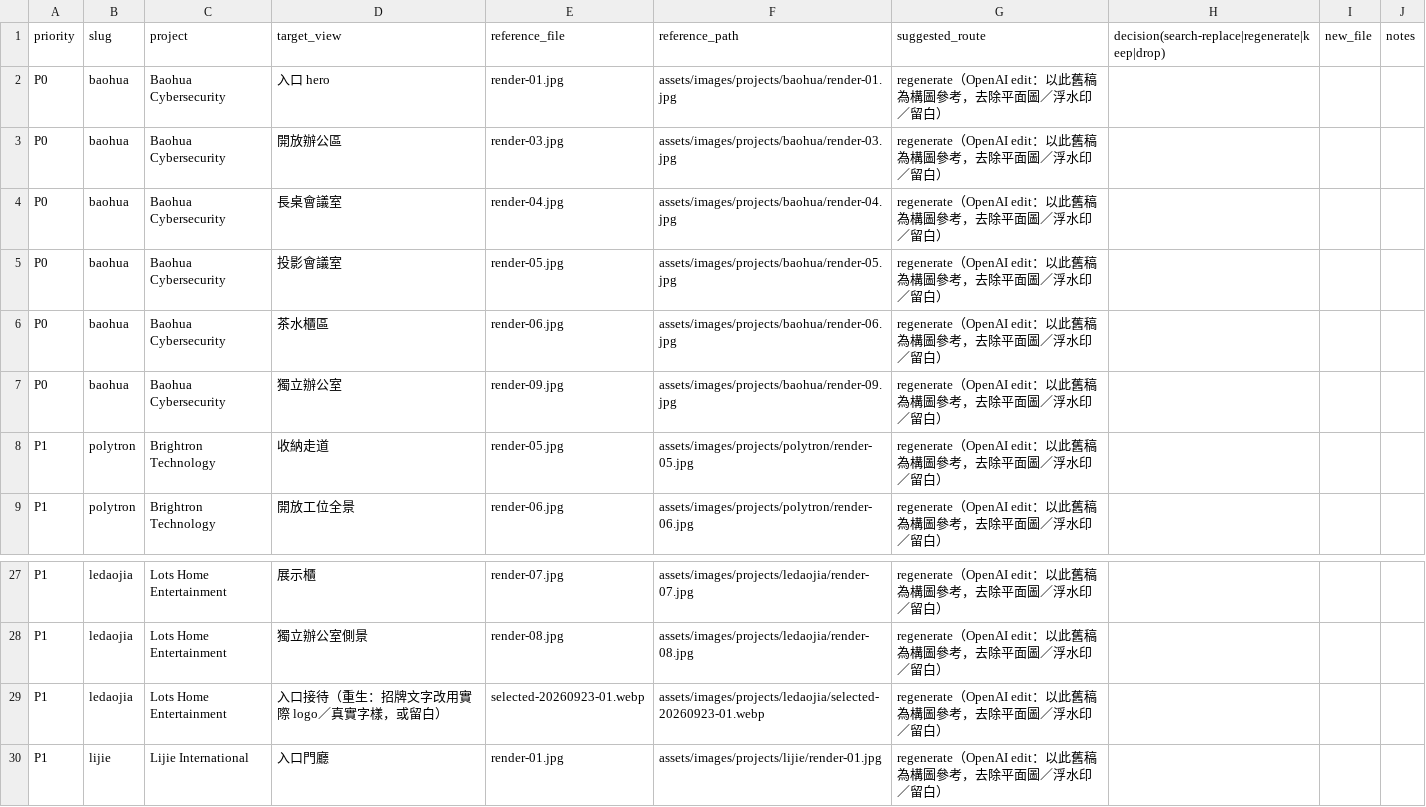
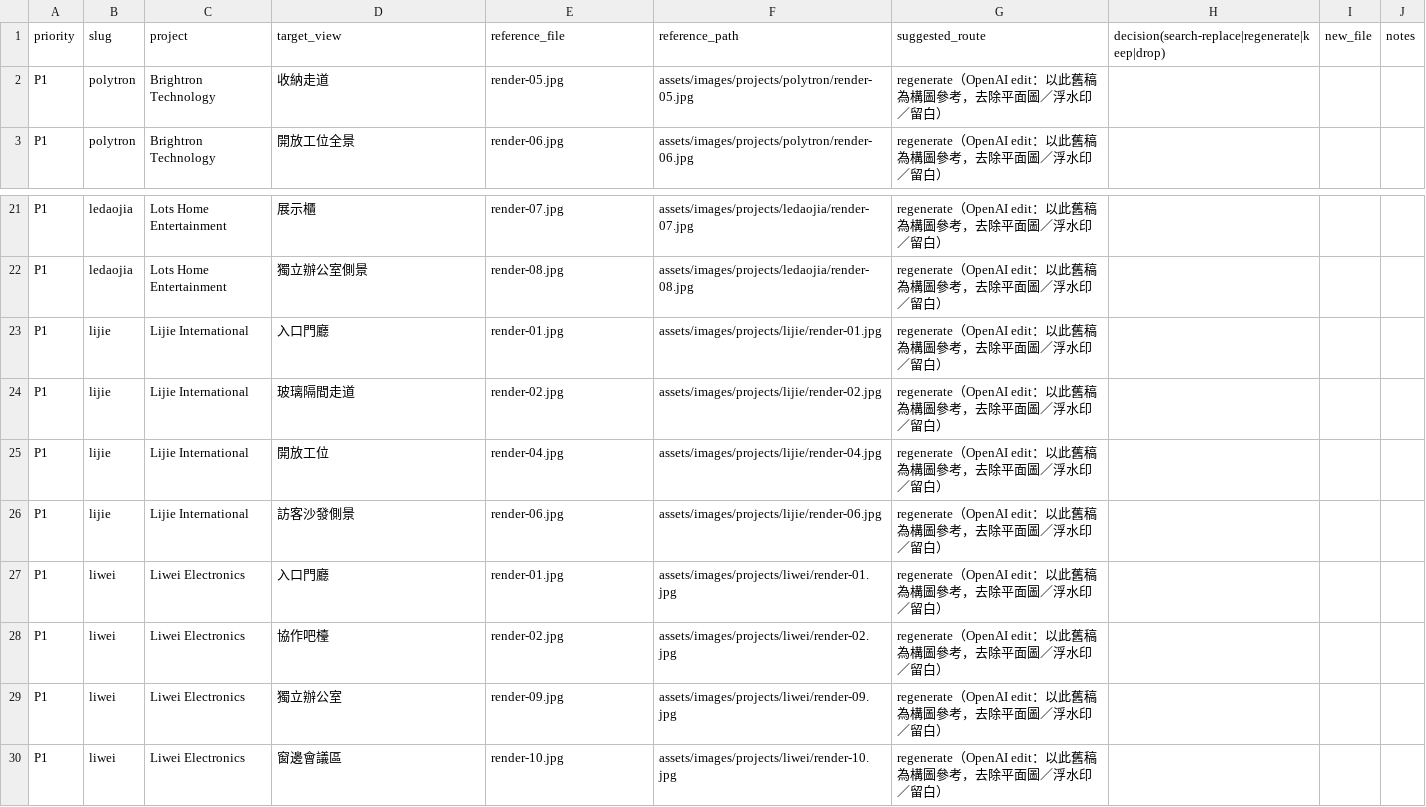
Before and after one commit to aiadminhq/hq-design-website, a CSV file: docs/photo-audit/regeneration-queue.csv, drawn as a sheet; only a part is shown, gaps mark what is left out; the shorter side is filled out with more unchanged rows; the diff names each change by its address in the sheet, - before the commit and + after, or states it on an @@ line.

```diff
--- a/docs/photo-audit/regeneration-queue.csv
+++ b/docs/photo-audit/regeneration-queue.csv
-row 2: P0 | baohua | Baohua Cybersecurity | 入口 hero | render-01.jpg | assets/images/projects/baohua/render-01.jpg | regenerate（OpenAI edit：以此舊稿為構圖參考，去除平面圖／浮水印／留白）
-row 3: P0 | baohua | Baohua Cybersecurity | 開放辦公區 | render-03.jpg | assets/images/projects/baohua/render-03.jpg | regenerate（OpenAI edit：以此舊稿為構圖參考，去除平面圖／浮水印／留白）
-row 4: P0 | baohua | Baohua Cybersecurity | 長桌會議室 | render-04.jpg | assets/images/projects/baohua/render-04.jpg | regenerate（OpenAI edit：以此舊稿為構圖參考，去除平面圖／浮水印／留白）
-row 5: P0 | baohua | Baohua Cybersecurity | 投影會議室 | render-05.jpg | assets/images/projects/baohua/render-05.jpg | regenerate（OpenAI edit：以此舊稿為構圖參考，去除平面圖／浮水印／留白）
-row 6: P0 | baohua | Baohua Cybersecurity | 茶水櫃區 | render-06.jpg | assets/images/projects/baohua/render-06.jpg | regenerate（OpenAI edit：以此舊稿為構圖參考，去除平面圖／浮水印／留白）
-row 7: P0 | baohua | Baohua Cybersecurity | 獨立辦公室 | render-09.jpg | assets/images/projects/baohua/render-09.jpg | regenerate（OpenAI edit：以此舊稿為構圖參考，去除平面圖／浮水印／留白）
-row 29: P1 | ledaojia | Lots Home Entertainment | 入口接待（重生：招牌文字改用實際 logo／真實字樣，或留白） | selected-20260923-01.webp | assets/images/projects/ledaojia/selected-20260923-01.webp | regenerate（OpenAI edit：以此舊稿為構圖參考，去除平面圖／浮水印／留白）
```
Also changed, not shown: docs/photo-audit/inventory.csv, 38 other files.
